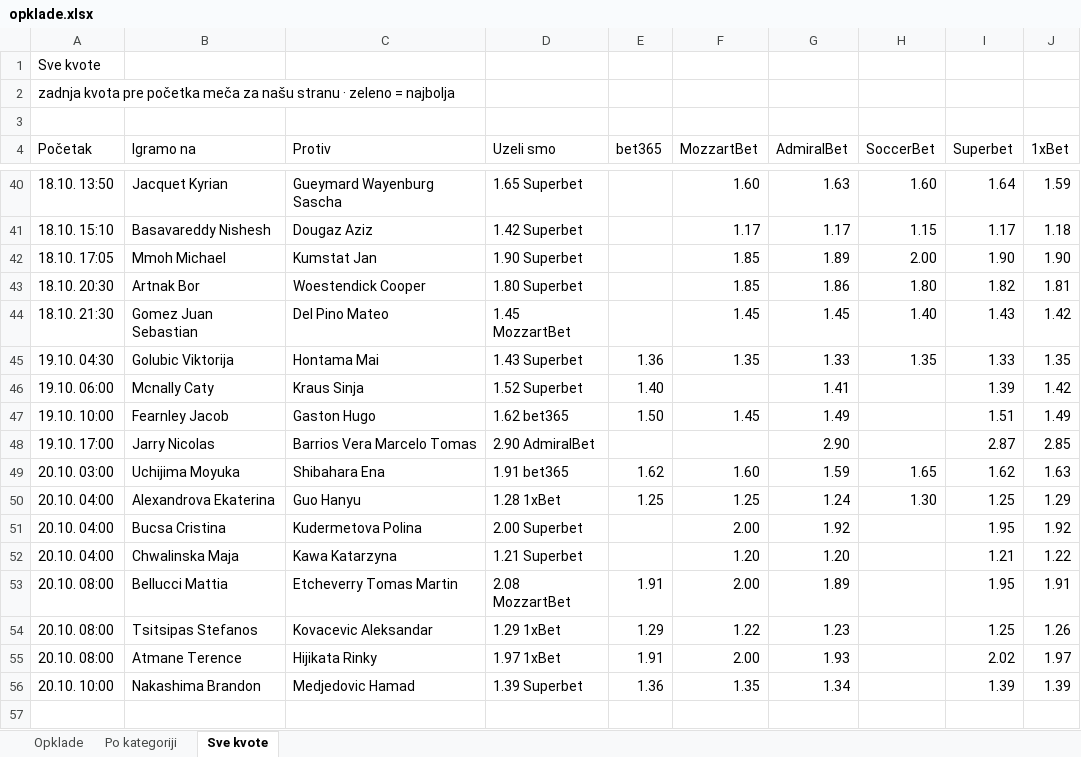
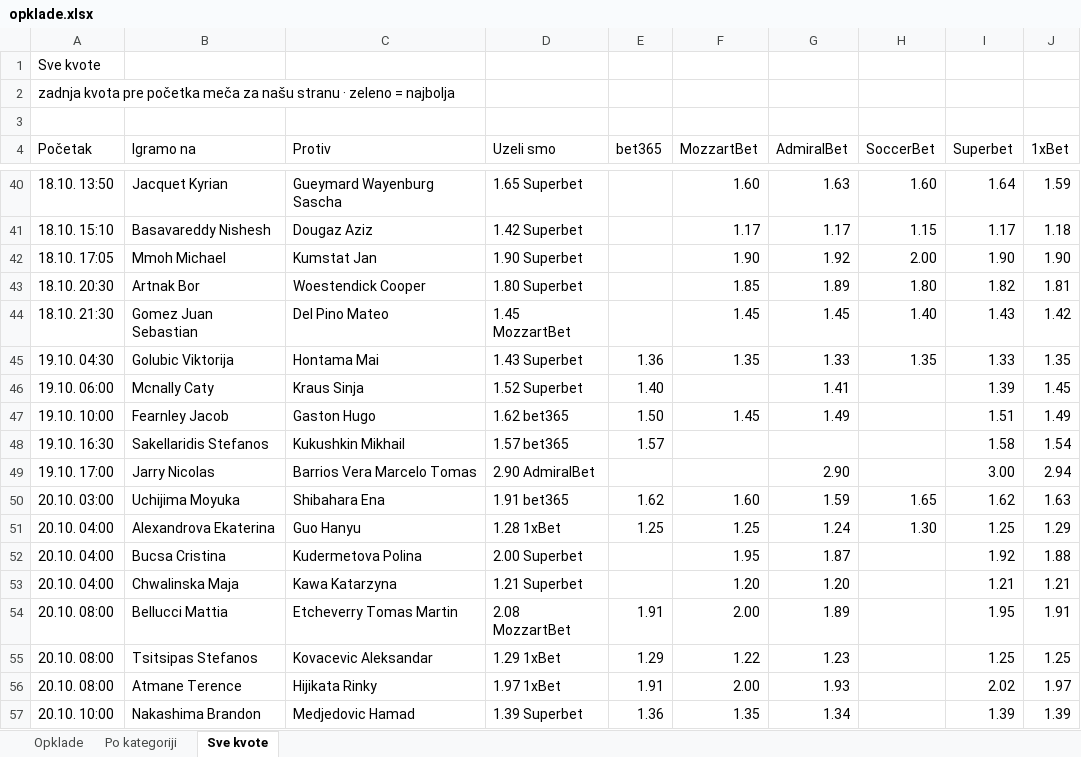
Before and after one commit to andreja69420/pantasocial, an Excel workbook: research/tennis-ml/paper/opklade.xlsx, sheet Sve kvote, drawn as a sheet; only a part is shown, gaps mark what is left out; values as stored, in another font and other column widths than the file's, no cell formats; addresses are those after the commit; the diff names each change by its address in the sheet, - before the commit and + after, or states it on an @@ line.

```diff
--- a/research/tennis-ml/paper/opklade.xlsx (sheet Sve kvote)
+++ b/research/tennis-ml/paper/opklade.xlsx (sheet Sve kvote)
-F42 (MozzartBet): 1.85
+F42 (MozzartBet): 1.90
-G42 (AdmiralBet): 1.89
+G42 (AdmiralBet): 1.92
-G43 (AdmiralBet): 1.86
+G43 (AdmiralBet): 1.89
-J46 (1xBet): 1.42
+J46 (1xBet): 1.45
+row 48: 19.10. 16:30 | Sakellaridis Stefanos | Kukushkin Mikhail | 1.57 bet365 | 1.57 |  |  |  | 1.58 | 1.54
-I49 (Superbet): 2.87
+I49 (Superbet): 3.00
-J49 (1xBet): 2.85
+J49 (1xBet): 2.94
-F52 (MozzartBet): 2.00
+F52 (MozzartBet): 1.95
-G52 (AdmiralBet): 1.92
+G52 (AdmiralBet): 1.87
-I52 (Superbet): 1.95
+I52 (Superbet): 1.92
-J52 (1xBet): 1.92
+J52 (1xBet): 1.88
-J53 (1xBet): 1.22
+J53 (1xBet): 1.21
-J55 (1xBet): 1.26
+J55 (1xBet): 1.25
```
Also changed, not shown: sheet Opklade, sheet Po kategoriji, cell formats, 2 other files.
